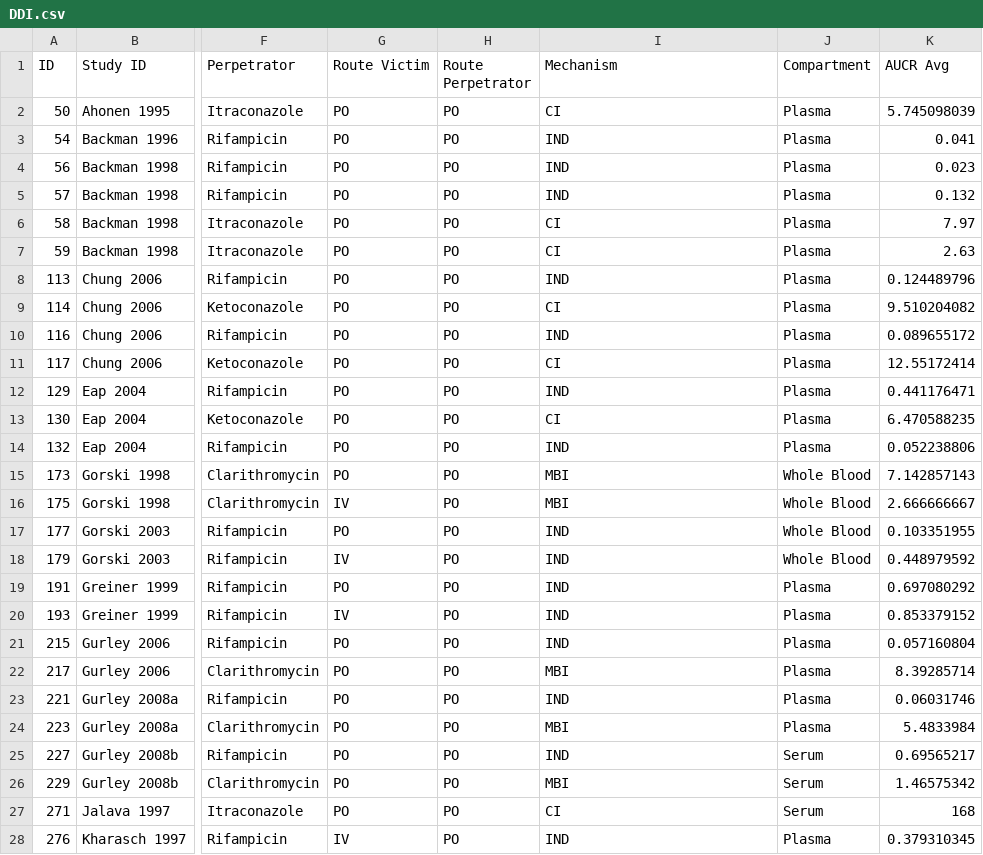
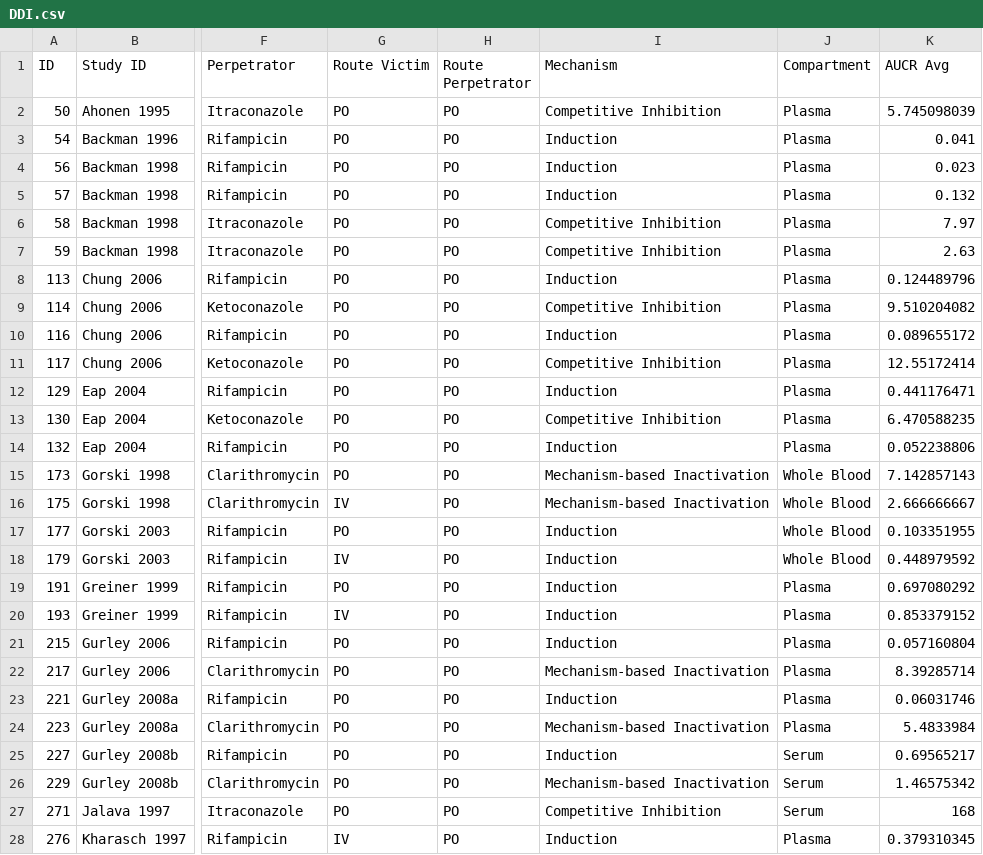
Before and after one commit to nina-nauwelaerts/Database-for-observed-data, a CSV file: DDI.csv, drawn as a sheet; only a part is shown, gaps mark what is left out; the diff covers the shown part only; the diff names each change by its address in the sheet, - before the commit and + after, or states it on an @@ line.

Commit message:
updated names of DDI mechanism

```diff
--- a/DDI.csv
+++ b/DDI.csv
-I2 (Mechanism): CI
+I2 (Mechanism): Competitive Inhibition
-I3:I5 (Mechanism): IND
+I3:I5 (Mechanism): Induction
-I6:I7 (Mechanism): CI
+I6:I7 (Mechanism): Competitive Inhibition
-I8 (Mechanism): IND
+I8 (Mechanism): Induction
-I9 (Mechanism): CI
+I9 (Mechanism): Competitive Inhibition
-I10 (Mechanism): IND
+I10 (Mechanism): Induction
-I11 (Mechanism): CI
+I11 (Mechanism): Competitive Inhibition
-I12 (Mechanism): IND
+I12 (Mechanism): Induction
-I13 (Mechanism): CI
+I13 (Mechanism): Competitive Inhibition
-I14 (Mechanism): IND
+I14 (Mechanism): Induction
-I15:I16 (Mechanism): MBI
+I15:I16 (Mechanism): Mechanism-based Inactivation
-I17:I21 (Mechanism): IND
+I17:I21 (Mechanism): Induction
-I22 (Mechanism): MBI
+I22 (Mechanism): Mechanism-based Inactivation
-I23 (Mechanism): IND
+I23 (Mechanism): Induction
-I24 (Mechanism): MBI
+I24 (Mechanism): Mechanism-based Inactivation
-I25 (Mechanism): IND
+I25 (Mechanism): Induction
-I26 (Mechanism): MBI
+I26 (Mechanism): Mechanism-based Inactivation
-I27 (Mechanism): CI
+I27 (Mechanism): Competitive Inhibition
-I28 (Mechanism): IND
+I28 (Mechanism): Induction
```
Also changed, not shown: 147 edited cells elsewhere in this file, 1 other file.
